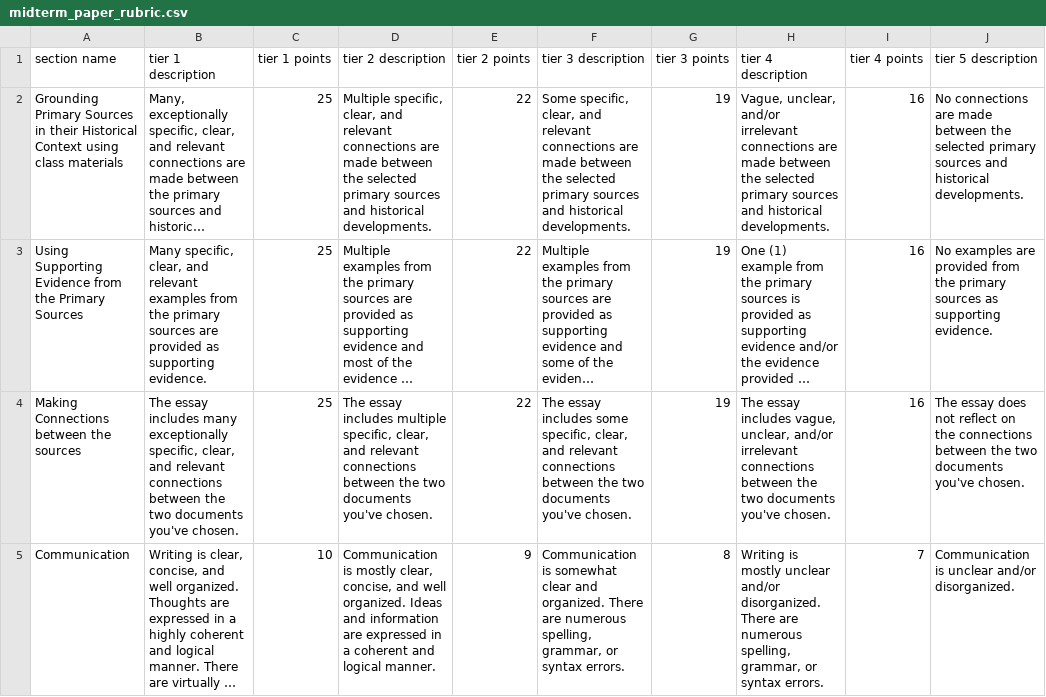
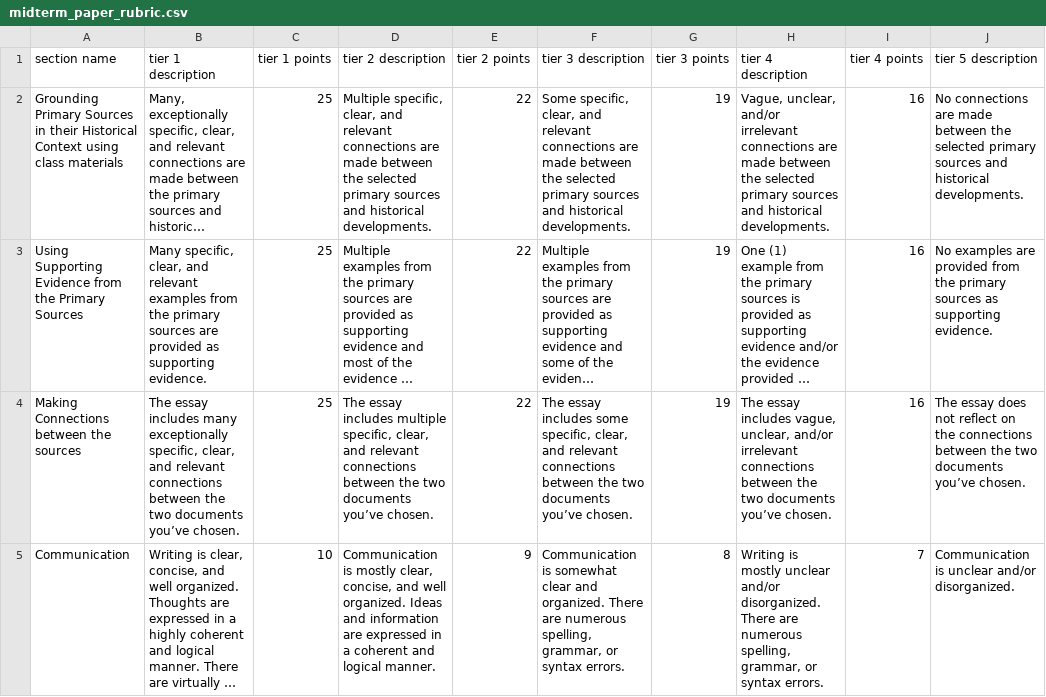
Before and after one commit to RSoph/grading, a CSV file: rubrics/midterm_paper_rubric.csv, drawn as a sheet; only a part is shown; long unchanged cells end in …; the diff names each change by its address in the sheet, - before the commit and + after, or states it on an @@ line.

```diff
--- a/rubrics/midterm_paper_rubric.csv
+++ b/rubrics/midterm_paper_rubric.csv
-B4 (tier 1 description): …two documents you've chosen.
+B4 (tier 1 description): …two documents you’ve chosen.
-D4 (tier 2 description): …two documents you've chosen.
+D4 (tier 2 description): …two documents you’ve chosen.
-F4 (tier 3 description): …two documents you've chosen.
+F4 (tier 3 description): …two documents you’ve chosen.
-H4 (tier 4 description): …two documents you've chosen.
+H4 (tier 4 description): …two documents you’ve chosen.
-J4 (tier 5 description): …two documents you've chosen.
+J4 (tier 5 description): …two documents you’ve chosen.
```
Also changed, not shown: rubrics/final_project_ruberic.csv, scores/midterm_scores.csv, 9 other files.
